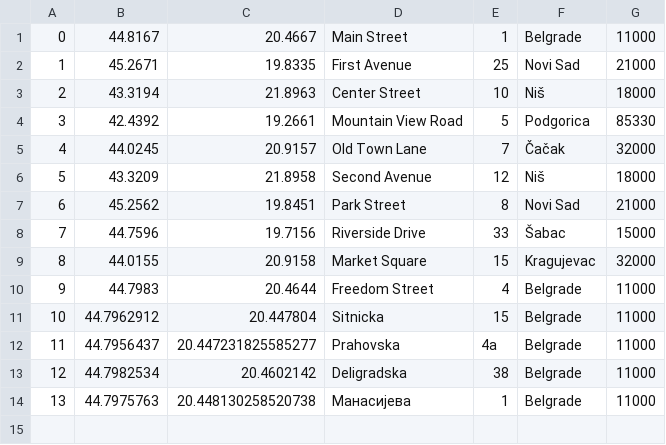
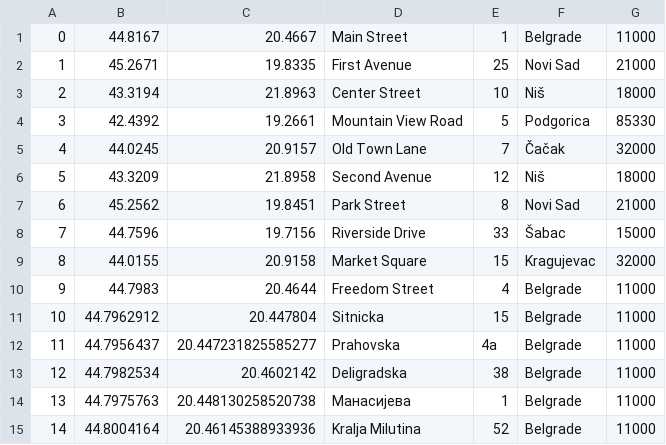
Before and after one commit to Ratherthicc/CarRentalWebProject, a CSV file: WebProj/WebShopREST/WebContent/data/locations.csv, drawn as a sheet; the diff names each change by its address in the sheet, - before the commit and + after, or states it on an @@ line.

```diff
--- a/WebProj/WebShopREST/WebContent/data/locations.csv
+++ b/WebProj/WebShopREST/WebContent/data/locations.csv
+row 15: 14 | 44.8004164 | 20.46145388933936 | Kralja Milutina | 52 | Belgrade | 11000
```
Also changed, not shown: WebProj/WebShopREST/WebContent/data/rentalagencies.csv, WebProj/WebShopREST/WebContent/data/users.csv, 10 other files.
